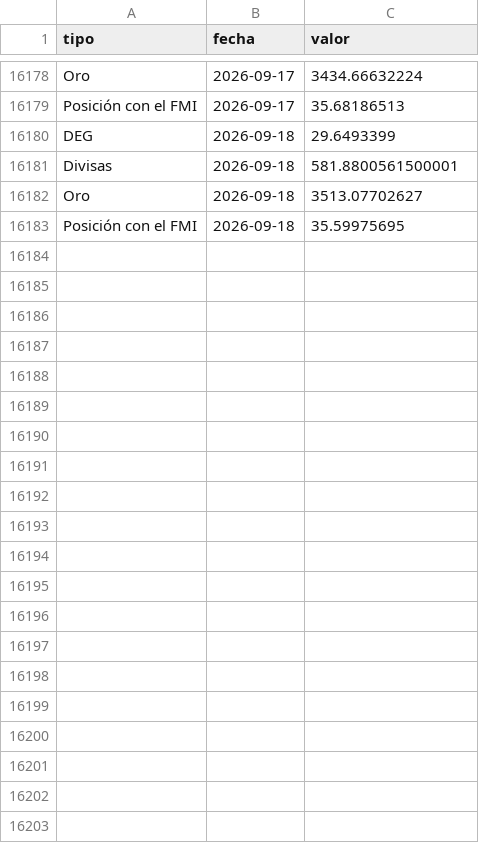
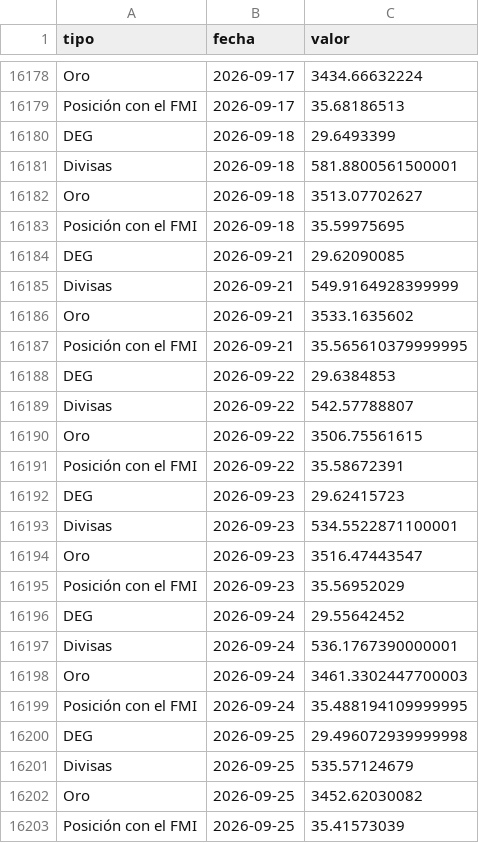
Before and after one commit to mauforonda/indicadores_economicos, a CSV file: bcb/datos/reservas.csv, drawn as a sheet; only a part is shown, gaps mark what is left out.

```diff
--- a/bcb/datos/reservas.csv
+++ b/bcb/datos/reservas.csv
@@ -16183 +16183,21 @@ Oro,2026-09-18,3513.07702627
 Posición con el FMI,2026-09-18,35.59975695
+DEG,2026-09-21,29.62090085
+Divisas,2026-09-21,549.9164928399999
+Oro,2026-09-21,3533.1635602
+Posición con el FMI,2026-09-21,35.565610379999995
+DEG,2026-09-22,29.6384853
+Divisas,2026-09-22,542.57788807
+Oro,2026-09-22,3506.75561615
+Posición con el FMI,2026-09-22,35.58672391
+DEG,2026-09-23,29.62415723
+Divisas,2026-09-23,534.5522871100001
+Oro,2026-09-23,3516.47443547
+Posición con el FMI,2026-09-23,35.56952029
+DEG,2026-09-24,29.55642452
+Divisas,2026-09-24,536.1767390000001
+Oro,2026-09-24,3461.3302447700003
+Posición con el FMI,2026-09-24,35.488194109999995
+DEG,2026-09-25,29.496072939999998
+Divisas,2026-09-25,535.57124679
+Oro,2026-09-25,3452.62030082
+Posición con el FMI,2026-09-25,35.41573039
```
Also changed, not shown: bcb/datos/reservas_historico.csv, bcb/datos/reservas_reciente.csv.
